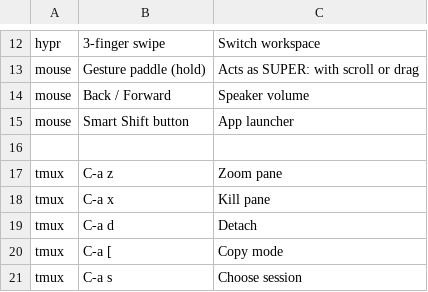
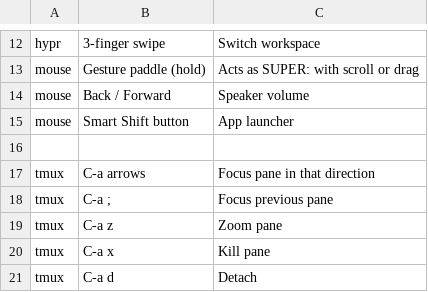
Before and after one commit to TWinston-66/.dotfiles, a TSV file: hypr/.config/hypr/keys.tsv, drawn as a sheet; only a part is shown, gaps mark what is left out; the shorter side is filled out with more unchanged rows; the diff names each change by its address in the sheet, - before the commit and + after, or states it on an @@ line.

```diff
--- a/hypr/.config/hypr/keys.tsv
+++ b/hypr/.config/hypr/keys.tsv
+row 17: tmux | C-a arrows | Focus pane in that direction
+row 18: tmux | C-a ; | Focus previous pane
```
Also changed, not shown: 2 other files.
